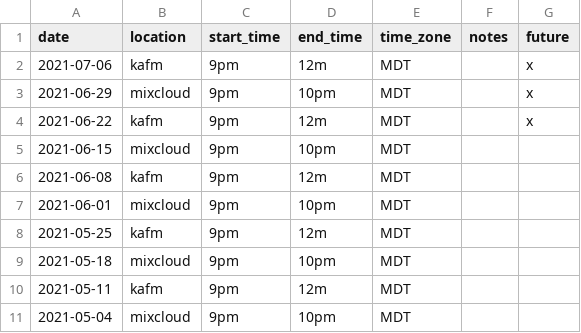
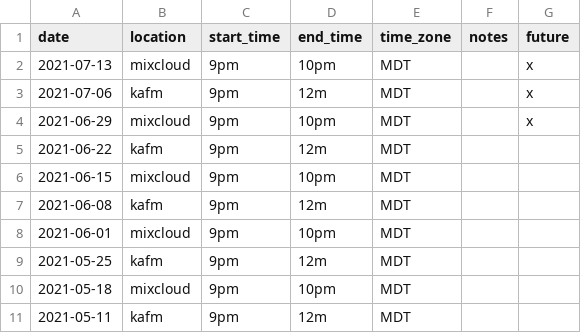
Before and after one commit to ubikorp/lacking.org, a CSV file: _data/schedule.csv, drawn as a sheet; only a part is shown; the shorter side is filled out with more unchanged rows.

```diff
--- a/_data/schedule.csv
+++ b/_data/schedule.csv
@@ -1,5 +1,6 @@
 date,location,start_time,end_time,time_zone,notes,future
+2021-07-13,mixcloud,9pm,10pm,MDT,,x
 2021-07-06,kafm,9pm,12m,MDT,,x
 2021-06-29,mixcloud,9pm,10pm,MDT,,x
-2021-06-22,kafm,9pm,12m,MDT,,x
+2021-06-22,kafm,9pm,12m,MDT,,
 2021-06-15,mixcloud,9pm,10pm,MDT,,
```
Also changed, not shown: _data/new_episode.csv, 4 other files.
